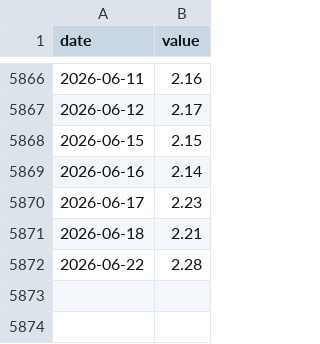
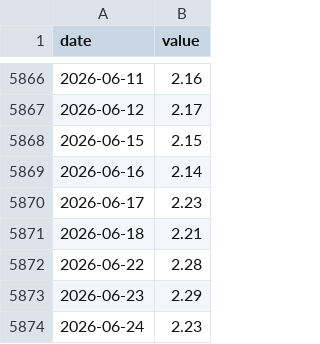
Before and after one commit to yutaogura2/g7-money-flow, a CSV file: macro_data/DFII10.csv, drawn as a sheet; only a part is shown, gaps mark what is left out.

```diff
--- a/macro_data/DFII10.csv
+++ b/macro_data/DFII10.csv
@@ -5872 +5872,3 @@ date,value
 2026-06-22,2.28
+2026-06-23,2.29
+2026-06-24,2.23
```
Also changed, not shown: macro_data/DCOILWTICO.csv, macro_data/DGS10.csv, 17 other files.
